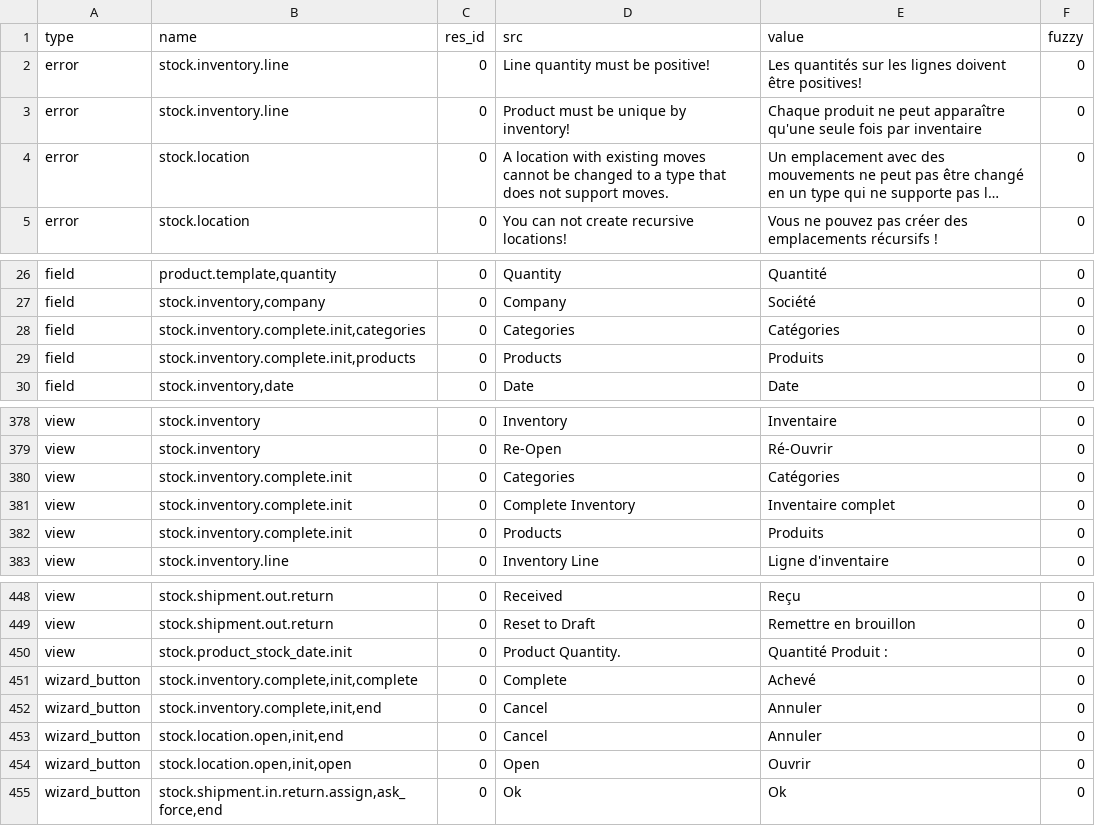
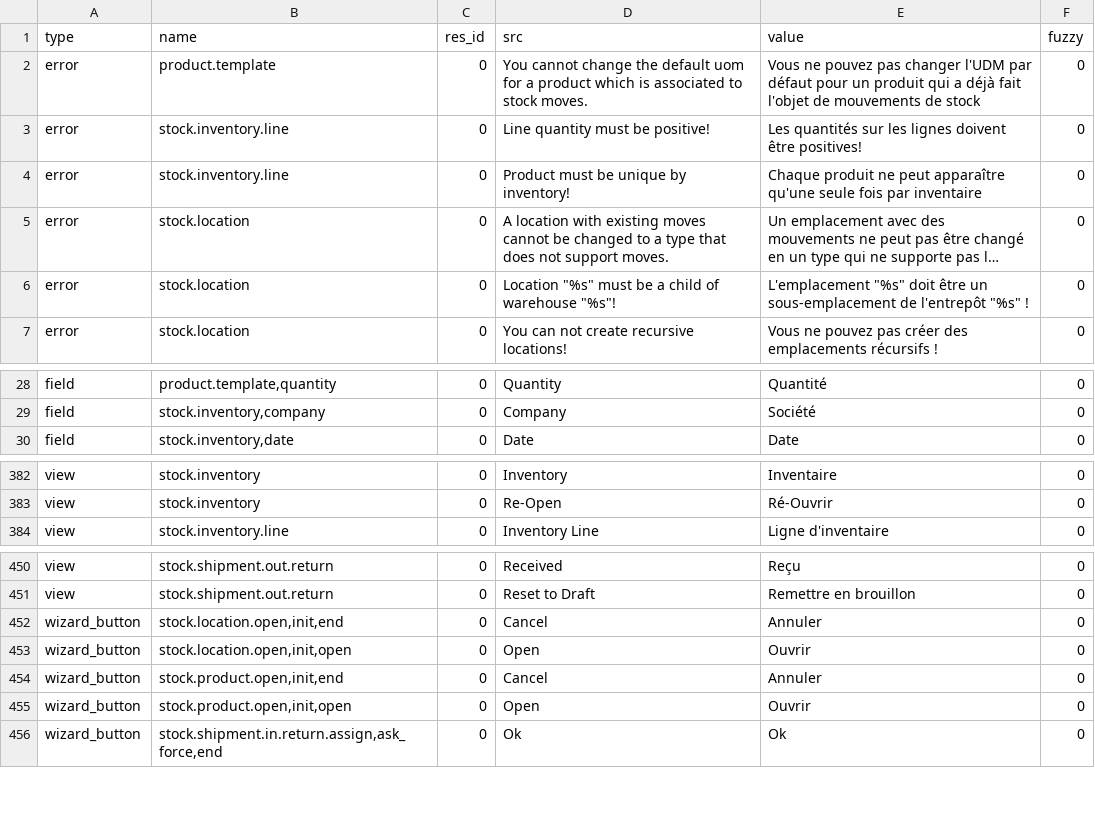
Before and after one commit to hiaselhans/stock, a CSV file: fr_FR.csv, drawn as a sheet; only a part is shown, gaps mark what is left out; long unchanged cells end in …; removed rows and columns are numbered as before the commit, all else as after; the diff covers the shown part only; the diff names each change by its address in the sheet, - before the commit and + after, or states it on an @@ line.

Commit message:
Updated french translation

```diff
--- a/fr_FR.csv
+++ b/fr_FR.csv
+row 2: error | product.template | 0 | You cannot change the default uom for a product which is associated to stock moves. | Vous ne pouvez pas changer l'UDM par défaut pour un produit qui a déjà fait l'objet de mouvements de stock | 0
+row 6: error | stock.location | 0 | Location "%s" must be a child of warehouse "%s"! | L'emplacement "%s" doit être un sous-emplacement de l'entrepôt "%s" ! | 0
-row 28: field | stock.inventory.complete.init,categories | 0 | Categories | Catégories | 0
-row 29: field | stock.inventory.complete.init,products | 0 | Products | Produits | 0
-row 380: view | stock.inventory.complete.init | 0 | Categories | Catégories | 0
-row 381: view | stock.inventory.complete.init | 0 | Complete Inventory | Inventaire complet | 0
-row 382: view | stock.inventory.complete.init | 0 | Products | Produits | 0
@@ row 450 moved to row 392: view @@
-row 451: wizard_button | stock.inventory.complete,init,complete | 0 | Complete | Achevé | 0
-row 452: wizard_button | stock.inventory.complete,init,end | 0 | Cancel | Annuler | 0
@@ row 461 moved to row 454: wizard_button @@
@@ row 462 moved to row 455: wizard_button @@
```
Also changed, not shown: 5 added rows, 1 removed row and 6 moved rows elsewhere in this file.
